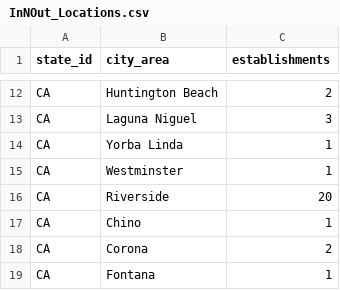
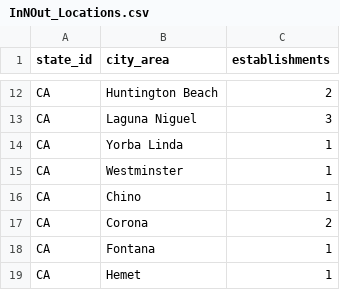
Before and after one commit to kelseytyler/219final, a CSV file: InNOut_Locations.csv, drawn as a sheet; only a part is shown, gaps mark what is left out; the shorter side is filled out with more unchanged rows.

Commit message:
Add files via upload

```diff
--- a/InNOut_Locations.csv
+++ b/InNOut_Locations.csv
@@ -15,3 +15,2 @@ CA,Yorba Linda,1
 CA,Westminster,1
-CA,Riverside,20
 CA,Chino,1
```
